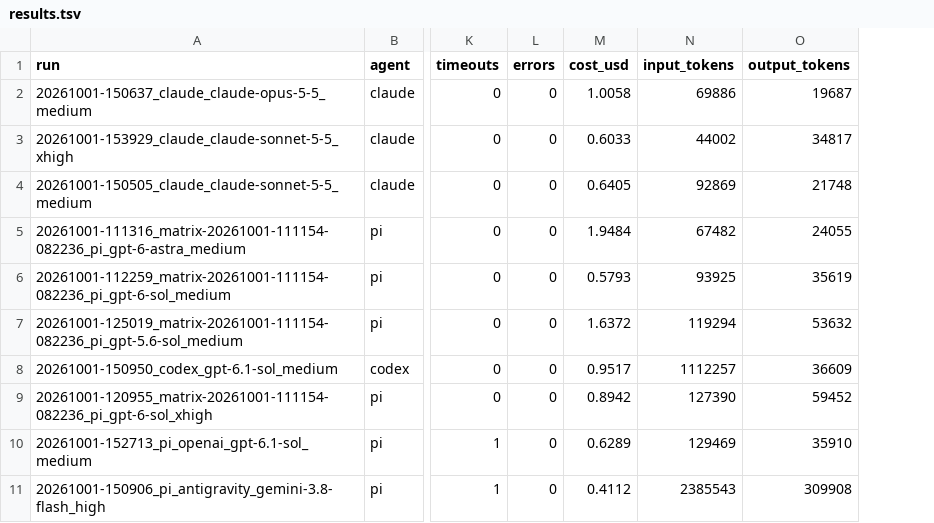
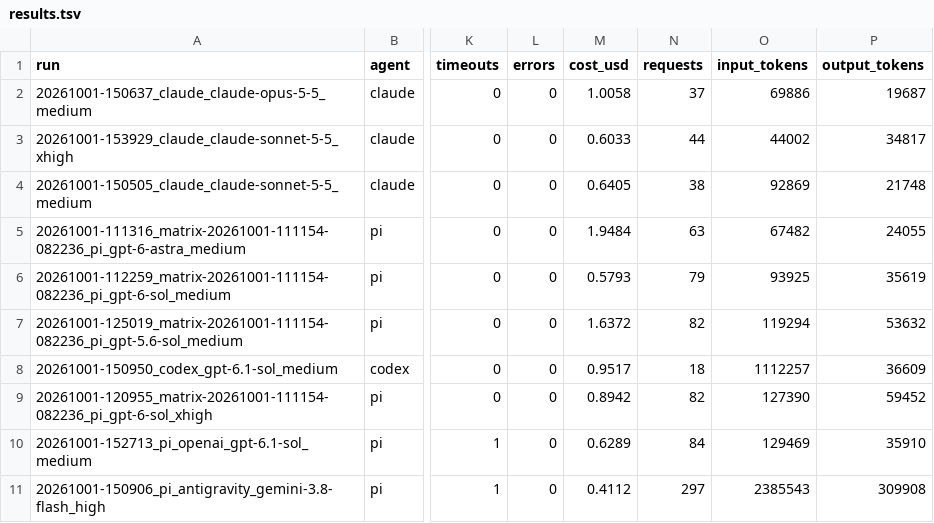
Before and after one commit to Th1nhNg0/benchmax, a TSV file: results.tsv, drawn as a sheet; only a part is shown, gaps mark what is left out; the diff names each change by its address in the sheet, - before the commit and + after, or states it on an @@ line.

```diff
--- a/results.tsv
+++ b/results.tsv
+column N (requests), rows 2-11: 37 | 44 | 38 | 63 | 79 | 82 | 18 | 82 | 84 | 297
```
Also changed, not shown: 2 other files.
